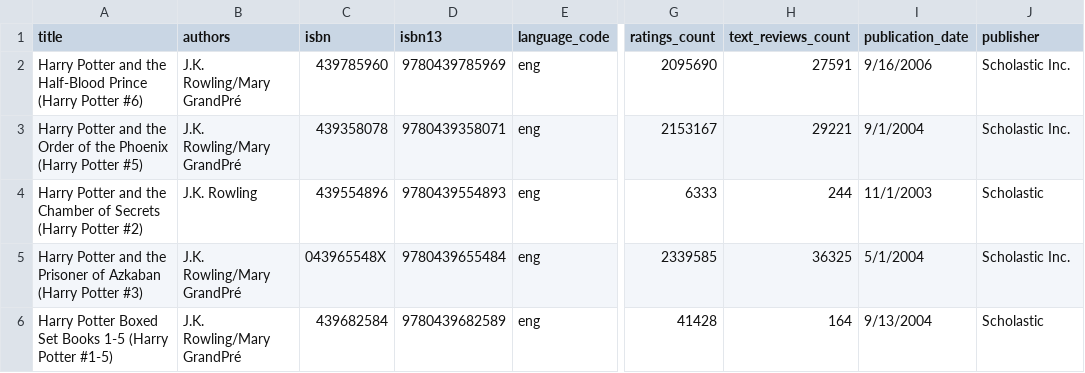
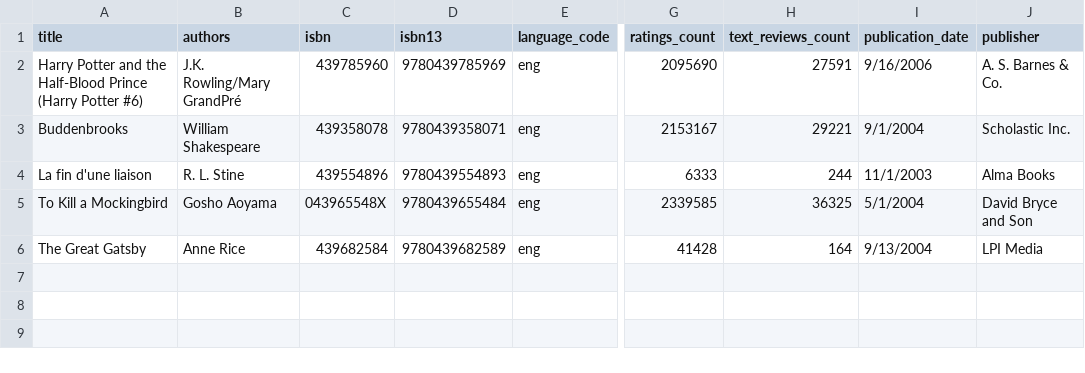
Before and after one commit to jettguitteau/book_classification_pythonML, a CSV file: data/test_batch.csv, drawn as a sheet; only a part is shown, gaps mark what is left out; the diff names each change by its address in the sheet, - before the commit and + after, or states it on an @@ line.

Commit message:
disversified test_batch.csv contents

```diff
--- a/data/test_batch.csv
+++ b/data/test_batch.csv
-J2 (publisher): Scholastic Inc.
+J2 (publisher): A. S. Barnes & Co.
-A3 (title): Harry Potter and the Order of the Phoenix (Harry Potter #5)
+A3 (title): Buddenbrooks
-B3 (authors): J.K. Rowling/Mary GrandPré
+B3 (authors): William Shakespeare
-A4 (title): Harry Potter and the Chamber of Secrets (Harry Potter #2)
+A4 (title): La fin d'une liaison
-B4 (authors): J.K. Rowling
+B4 (authors): R. L. Stine
-J4 (publisher): Scholastic
+J4 (publisher): Alma Books
-A5 (title): Harry Potter and the Prisoner of Azkaban (Harry Potter #3)
+A5 (title): To Kill a Mockingbird
-B5 (authors): J.K. Rowling/Mary GrandPré
+B5 (authors): Gosho Aoyama
-J5 (publisher): Scholastic Inc.
+J5 (publisher): David Bryce and Son
-A6 (title): Harry Potter Boxed Set Books 1-5 (Harry Potter #1-5)
+A6 (title): The Great Gatsby
-B6 (authors): J.K. Rowling/Mary GrandPré
+B6 (authors): Anne Rice
-J6 (publisher): Scholastic
+J6 (publisher): LPI Media
```
